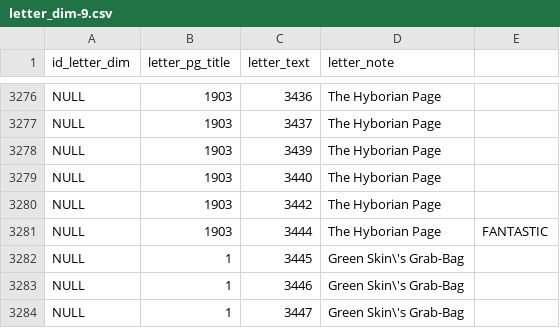
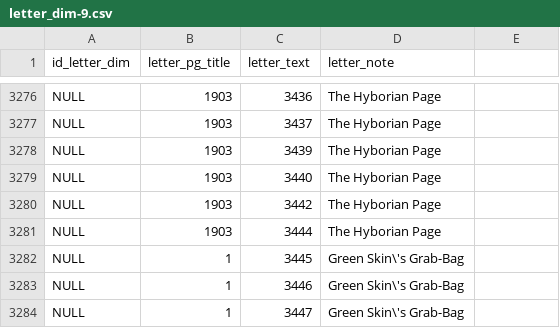
Before and after one commit to ivmooc-cobra2/project, a CSV file: data/cleaned/split_csv/letter_dim-9.csv, drawn as a sheet; only a part is shown, gaps mark what is left out.

Commit message:
Update letter_dim-9.csv

```diff
--- a/data/cleaned/split_csv/letter_dim-9.csv
+++ b/data/cleaned/split_csv/letter_dim-9.csv
@@ -3280,3 +3280,3 @@ NULL,1903,3440,The Hyborian Page
 NULL,1903,3442,The Hyborian Page
-NULL,1903,3444,The Hyborian Page, FANTASTIC,
+NULL,1903,3444,The Hyborian Page
 NULL,1,3445,Green Skin\'s Grab-Bag
```
